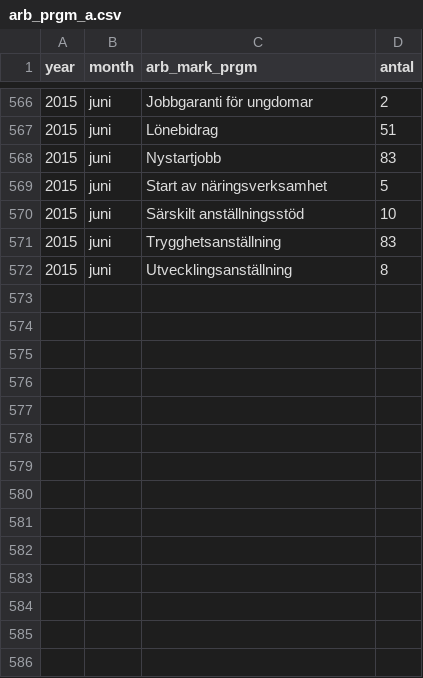
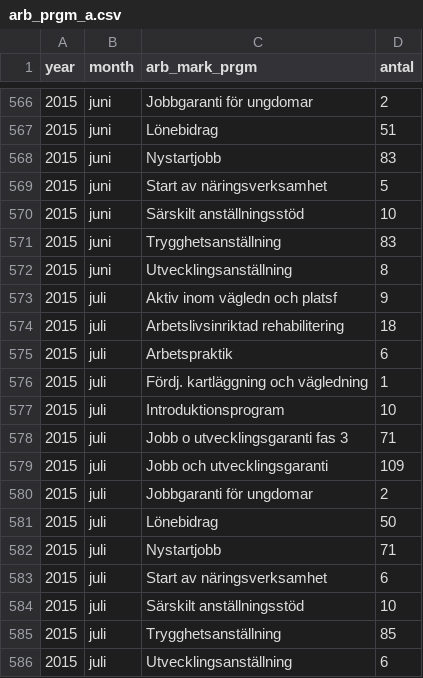
Before and after one commit to MansMeg/DIK_analys, a CSV file: Data/arb_prgm_a.csv, drawn as a sheet; only a part is shown, gaps mark what is left out; the diff names each change by its address in the sheet, - before the commit and + after, or states it on an @@ line.

```diff
--- a/Data/arb_prgm_a.csv
+++ b/Data/arb_prgm_a.csv
+row 573: 2015 | juli | Aktiv inom vägledn och platsf | 9
+row 574: 2015 | juli | Arbetslivsinriktad rehabilitering | 18
+row 575: 2015 | juli | Arbetspraktik | 6
+row 576: 2015 | juli | Fördj. kartläggning och vägledning | 1
+row 577: 2015 | juli | Introduktionsprogram | 10
+row 578: 2015 | juli | Jobb o utvecklingsgaranti fas 3 | 71
+row 579: 2015 | juli | Jobb och utvecklingsgaranti | 109
+row 580: 2015 | juli | Jobbgaranti för ungdomar | 2
+row 581: 2015 | juli | Lönebidrag | 50
+row 582: 2015 | juli | Nystartjobb | 71
+row 583: 2015 | juli | Start av näringsverksamhet | 6
+row 584: 2015 | juli | Särskilt anställningsstöd | 10
+row 585: 2015 | juli | Trygghetsanställning | 85
+row 586: 2015 | juli | Utvecklingsanställning | 6
```
Also changed, not shown: Data/ers_by_age.csv, Data/ers_by_county.csv, 5 other files.
